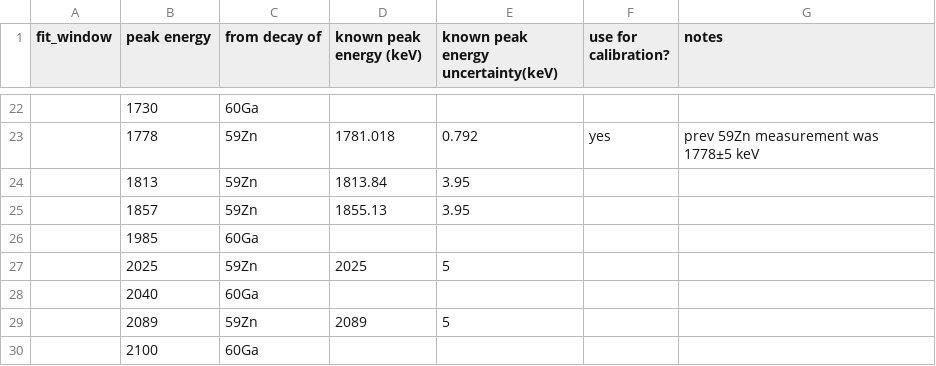
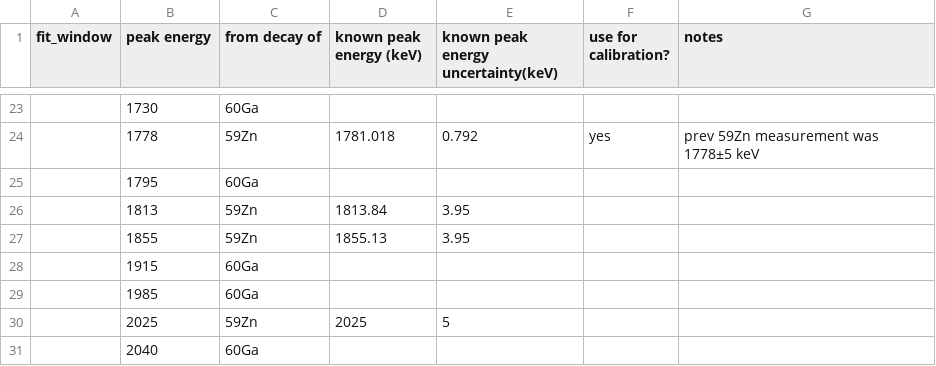
Before and after one commit to GADGET-group/gadget_data_analysis, a CSV file: e23035_analysis/tpc_spectrum_fitting/proton_peaks.csv, drawn as a sheet; only a part is shown, gaps mark what is left out; the shorter side is filled out with more unchanged rows; the diff covers the shown part only.

```diff
--- a/e23035_analysis/tpc_spectrum_fitting/proton_peaks.csv
+++ b/e23035_analysis/tpc_spectrum_fitting/proton_peaks.csv
@@ -23,4 +24,6 @@ fit_window,peak energy,from decay of,known peak energy (keV),known peak energy u
 ,1778,59Zn,1781.018,0.792,yes,prev 59Zn measurement was 1778±5 keV
+,1795,60Ga,,,,
 ,1813,59Zn,1813.84,3.95
-,1857,59Zn,1855.13,3.95
+,1855,59Zn,1855.13,3.95
+,1915,60Ga,,,,
 ,1985,60Ga,,,,
```
Also changed, not shown: 5 added rows, 1 removed row and 8 edited cells elsewhere in this file, 1 other file.
